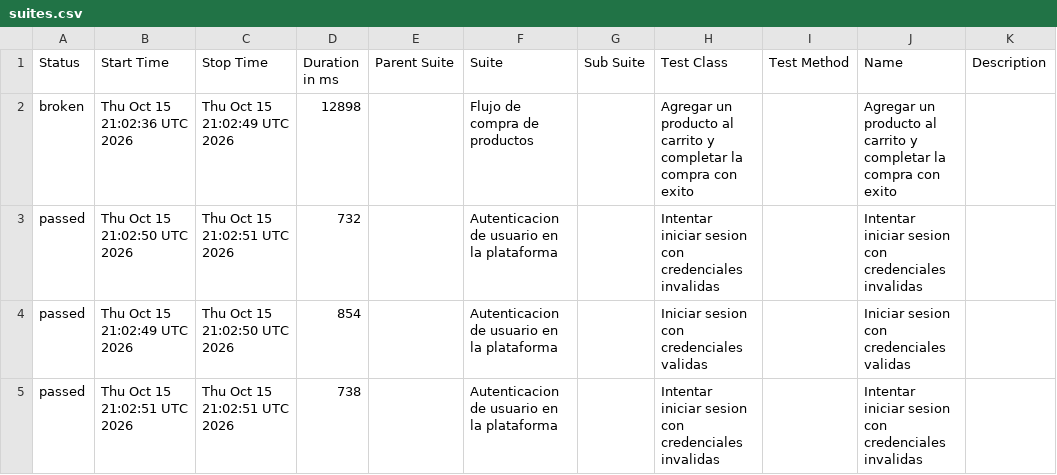
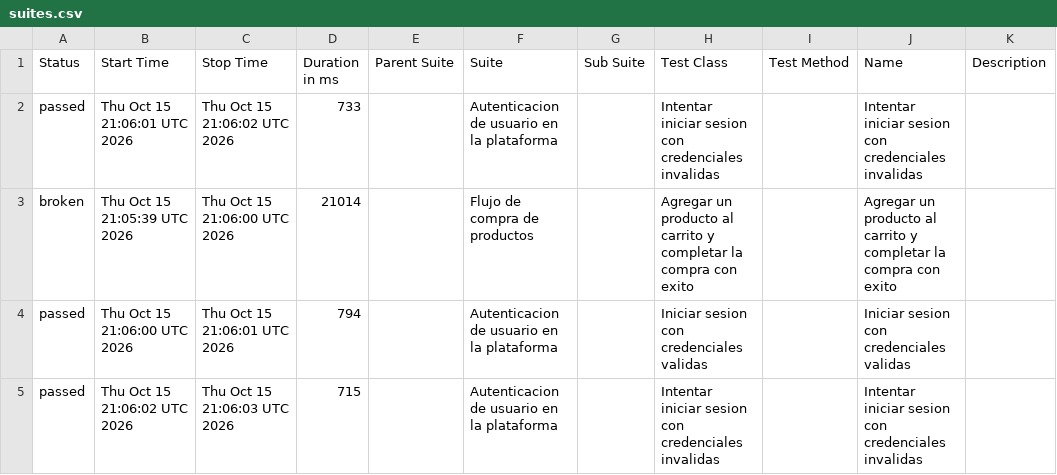
Before and after one commit to BJValdiviezo/java-selenium-cucumber-e2e-framework, a CSV file: data/suites.csv, drawn as a sheet.

```diff
--- a/data/suites.csv
+++ b/data/suites.csv
@@ -1,5 +1,5 @@
 "Status","Start Time","Stop Time","Duration in ms","Parent Suite","Suite","Sub Suite","Test Class","Test Method","Name","Description"
-"broken","Thu Oct 15 21:02:36 UTC 2026","Thu Oct 15 21:02:49 UTC 2026","12898","","Flujo de compra de productos","","Agregar un producto al carrito y completar la compra con exito","","Agregar un producto al carrito y completar la compra con exito",""
-"passed","Thu Oct 15 21:02:50 UTC 2026","Thu Oct 15 21:02:51 UTC 2026","732","","Autenticacion de usuario en la plataforma","","Intentar iniciar sesion con credenciales invalidas","","Intentar iniciar sesion con credenciales invalidas",""
-"passed","Thu Oct 15 21:02:49 UTC 2026","Thu Oct 15 21:02:50 UTC 2026","854","","Autenticacion de usuario en la plataforma","","Iniciar sesion con credenciales validas","","Iniciar sesion con credenciales validas",""
-"passed","Thu Oct 15 21:02:51 UTC 2026","Thu Oct 15 21:02:51 UTC 2026","738","","Autenticacion de usuario en la plataforma","","Intentar iniciar sesion con credenciales invalidas","","Intentar iniciar sesion con credenciales invalidas",""
+"passed","Thu Oct 15 21:06:01 UTC 2026","Thu Oct 15 21:06:02 UTC 2026","733","","Autenticacion de usuario en la plataforma","","Intentar iniciar sesion con credenciales invalidas","","Intentar iniciar sesion con credenciales invalidas",""
+"broken","Thu Oct 15 21:05:39 UTC 2026","Thu Oct 15 21:06:00 UTC 2026","21014","","Flujo de compra de productos","","Agregar un producto al carrito y completar la compra con exito","","Agregar un producto al carrito y completar la compra con exito",""
+"passed","Thu Oct 15 21:06:00 UTC 2026","Thu Oct 15 21:06:01 UTC 2026","794","","Autenticacion de usuario en la plataforma","","Iniciar sesion con credenciales validas","","Iniciar sesion con credenciales validas",""
+"passed","Thu Oct 15 21:06:02 UTC 2026","Thu Oct 15 21:06:03 UTC 2026","715","","Autenticacion de usuario en la plataforma","","Intentar iniciar sesion con credenciales invalidas","","Intentar iniciar sesion con credenciales invalidas",""
```
Also changed, not shown: data/behaviors.csv, 33 other files.
